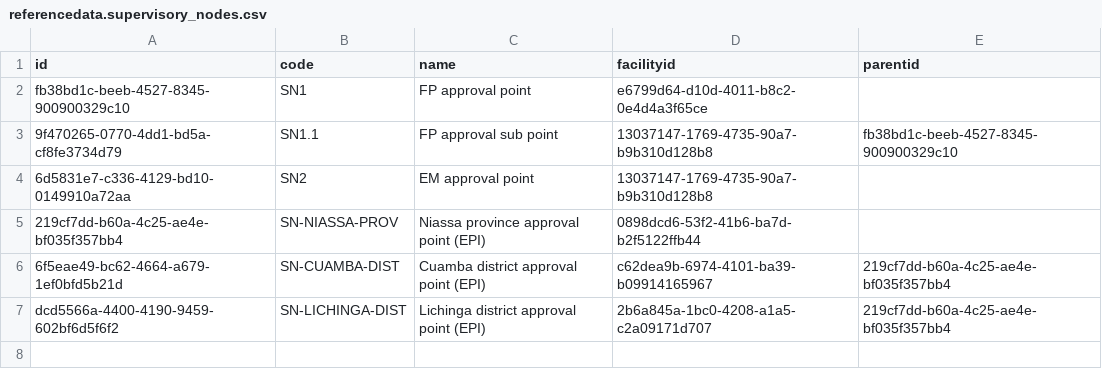
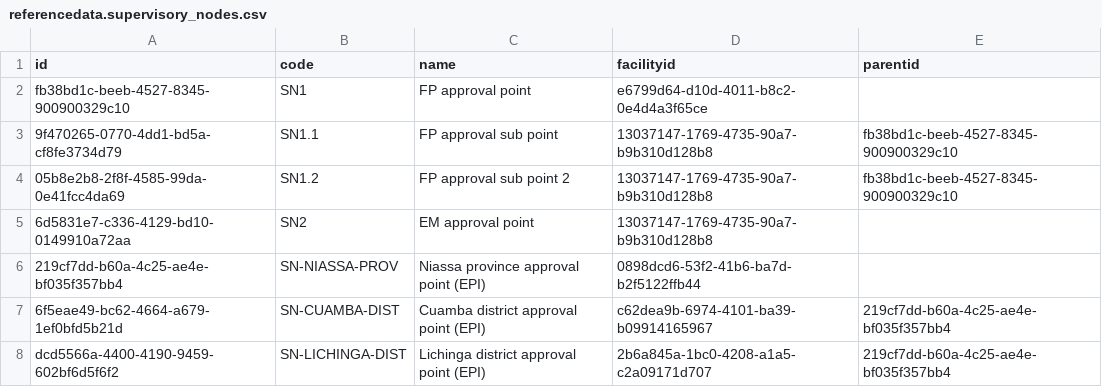
Before and after one commit to OpenLMIS/openlmis-referencedata, a CSV file: src/main/resources/db/demo-data/referencedata.supervisory_nodes.csv, drawn as a sheet; the diff names each change by its address in the sheet, - before the commit and + after, or states it on an @@ line.

```diff
--- a/src/main/resources/db/demo-data/referencedata.supervisory_nodes.csv
+++ b/src/main/resources/db/demo-data/referencedata.supervisory_nodes.csv
+row 4: 05b8e2b8-2f8f-4585-99da-0e41fcc4da69 | SN1.2 | FP approval sub point 2 | 13037147-1769-4735-90a7-b9b310d128b8 | fb38bd1c-beeb-4527-8345-900900329c10
```
Also changed, not shown: src/main/resources/db/demo-data/referencedata.requisition_group_members.csv, src/main/resources/db/demo-data/referencedata.requisition_group_program_schedules.csv, 4 other files.
